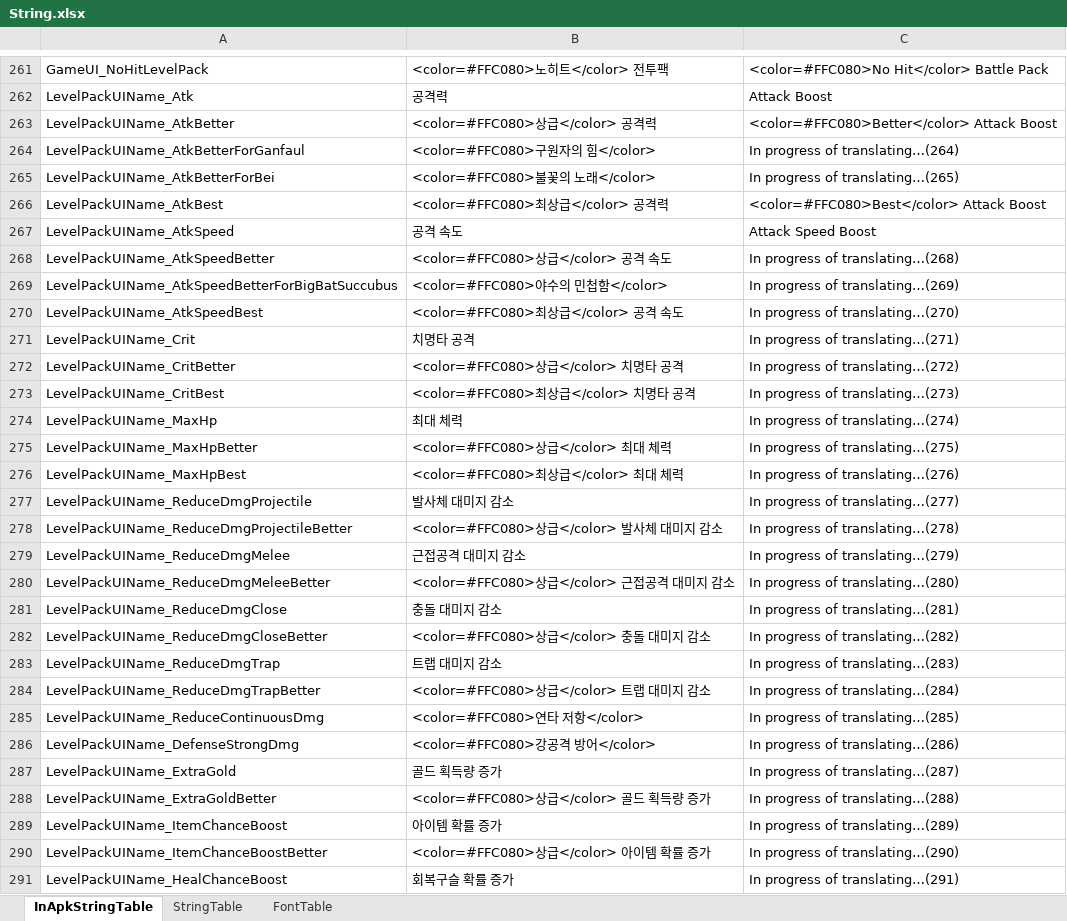
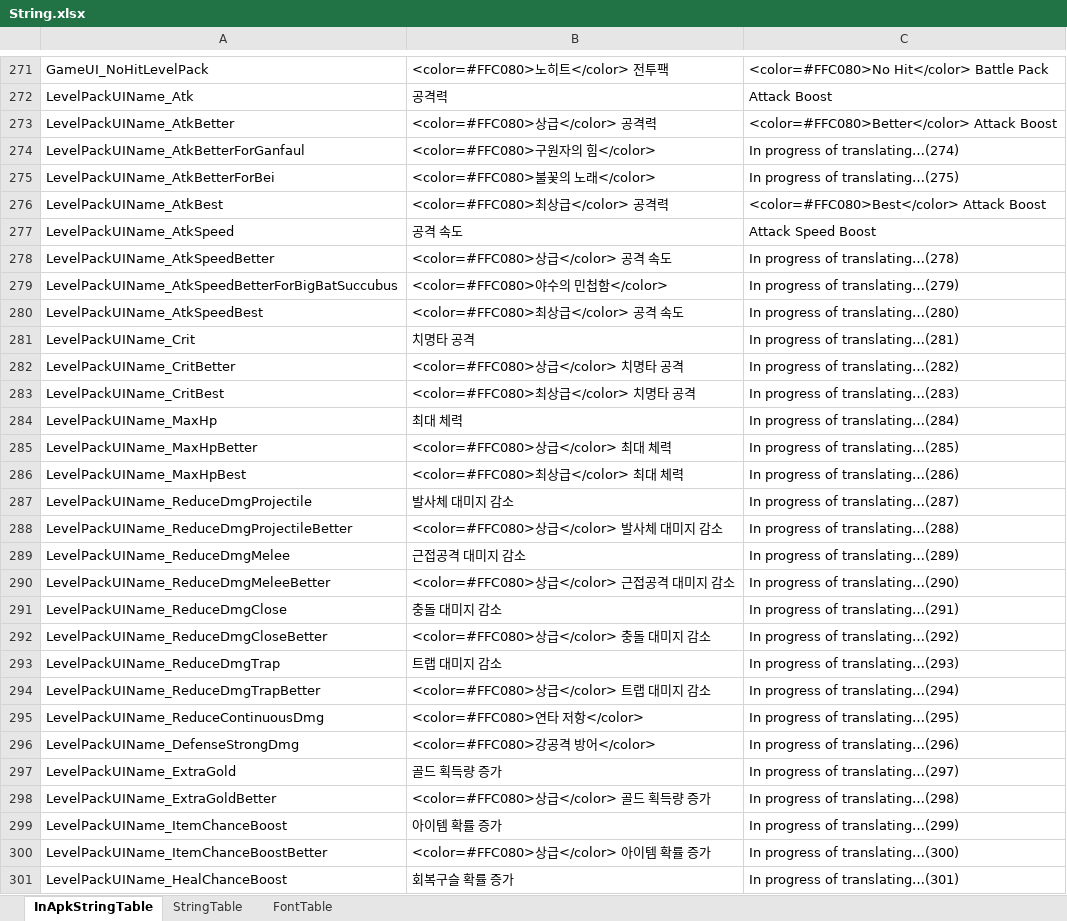
Before and after one commit to hayannal/ProjectNoname, an Excel workbook: Excel/String.xlsx, sheet InApkStringTable, drawn as a sheet; only a part is shown, gaps mark what is left out; values as stored, in another font and other column widths than the file's, no borders; addresses are those after the commit; the diff covers the shown part only; the diff names each change by its address in the sheet, - before the commit and + after, or states it on an @@ line.

```diff
--- a/Excel/String.xlsx (sheet InApkStringTable)
+++ b/Excel/String.xlsx (sheet InApkStringTable)
-C274: In progress of translating…(264)
+C274: In progress of translating…(274)
-C275: In progress of translating…(265)
+C275: In progress of translating…(275)
-C278: In progress of translating…(268)
+C278: In progress of translating…(278)
-C279: In progress of translating…(269)
+C279: In progress of translating…(279)
-C280: In progress of translating…(270)
+C280: In progress of translating…(280)
-C281: In progress of translating…(271)
+C281: In progress of translating…(281)
-C282: In progress of translating…(272)
+C282: In progress of translating…(282)
-C283: In progress of translating…(273)
+C283: In progress of translating…(283)
-C284: In progress of translating…(274)
+C284: In progress of translating…(284)
-C285: In progress of translating…(275)
+C285: In progress of translating…(285)
-C286: In progress of translating…(276)
+C286: In progress of translating…(286)
-C287: In progress of translating…(277)
+C287: In progress of translating…(287)
-C288: In progress of translating…(278)
+C288: In progress of translating…(288)
-C289: In progress of translating…(279)
+C289: In progress of translating…(289)
-C290: In progress of translating…(280)
+C290: In progress of translating…(290)
-C291: In progress of translating…(281)
+C291: In progress of translating…(291)
-C292: In progress of translating…(282)
+C292: In progress of translating…(292)
-C293: In progress of translating…(283)
+C293: In progress of translating…(293)
-C294: In progress of translating…(284)
+C294: In progress of translating…(294)
-C295: In progress of translating…(285)
+C295: In progress of translating…(295)
-C296: In progress of translating…(286)
+C296: In progress of translating…(296)
-C297: In progress of translating…(287)
+C297: In progress of translating…(297)
-C298: In progress of translating…(288)
+C298: In progress of translating…(298)
-C299: In progress of translating…(289)
+C299: In progress of translating…(299)
-C300: In progress of translating…(290)
+C300: In progress of translating…(300)
-C301: In progress of translating…(291)
+C301: In progress of translating…(301)
```
Also changed, not shown: 10 added rows and 333 edited cells elsewhere in this sheet, Excel/작업String.xlsx, 1 other file.
